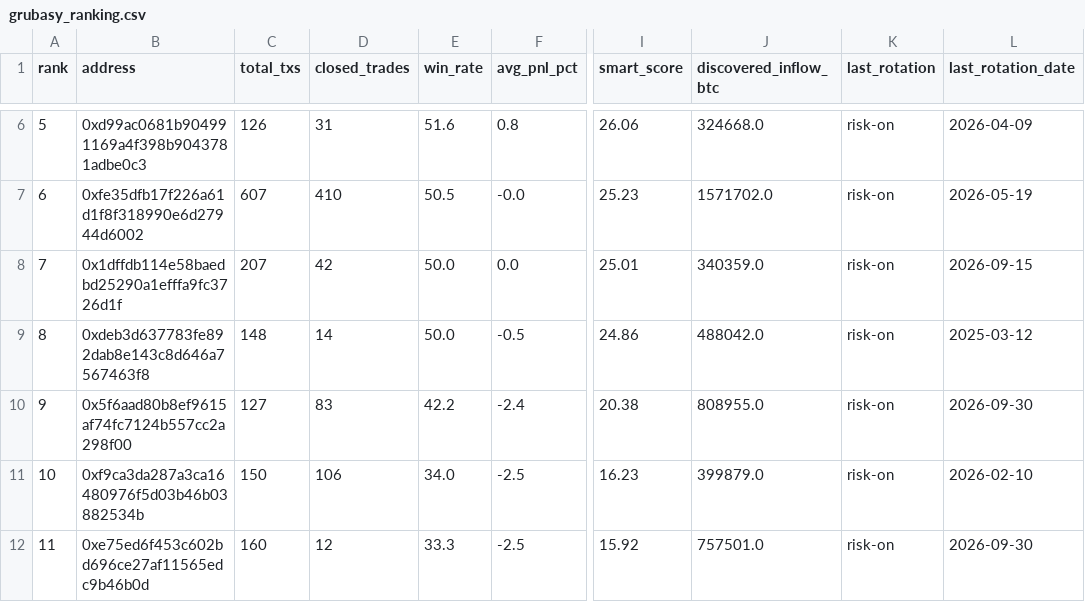
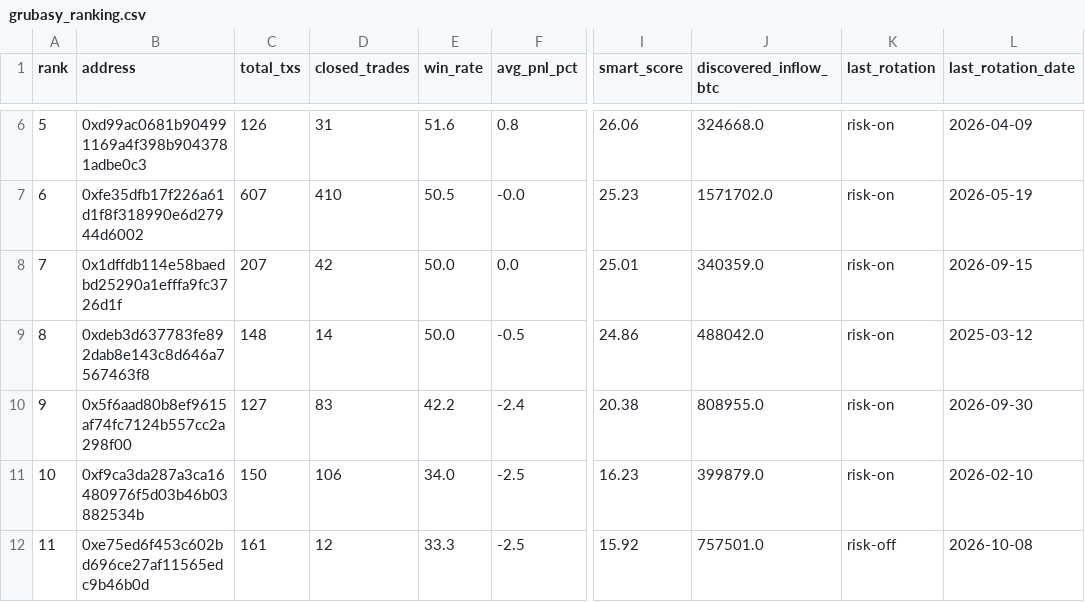
Before and after one commit to nierozgarniety/grubasy-tracker, a CSV file: grubasy_ranking.csv, drawn as a sheet; only a part is shown, gaps mark what is left out; the diff names each change by its address in the sheet, - before the commit and + after, or states it on an @@ line.

Commit message:
Update 2026-10-08 21:02 UTC

```diff
--- a/grubasy_ranking.csv
+++ b/grubasy_ranking.csv
-C12 (total_txs): 160
+C12 (total_txs): 161
-K12 (last_rotation): risk-on
+K12 (last_rotation): risk-off
-L12 (last_rotation_date): 2026-09-30
+L12 (last_rotation_date): 2026-10-08
```
